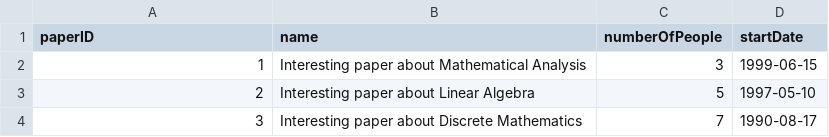
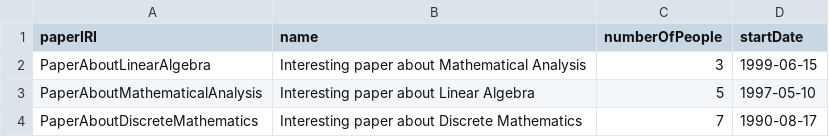
Before and after one commit to AzamatZarlykov/Data-Formats-Models, a CSV file: 4/csv/data-15.csv, drawn as a sheet.

```diff
--- a/4/csv/data-15.csv
+++ b/4/csv/data-15.csv
@@ -1,4 +1,4 @@
-paperID,name,numberOfPeople,startDate
-1,"Interesting paper about Mathematical Analysis",3,1999-06-15
-2,"Interesting paper about Linear Algebra",5,1997-05-10
-3,"Interesting paper about Discrete Mathematics",7,1990-08-17
+paperIRI,name,numberOfPeople,startDate
+"PaperAboutLinearAlgebra","Interesting paper about Mathematical Analysis",3,1999-06-15
+"PaperAboutMathematicalAnalysis","Interesting paper about Linear Algebra",5,1997-05-10
+"PaperAboutDiscreteMathematics","Interesting paper about Discrete Mathematics",7,1990-08-17
```
Also changed, not shown: 4/csv/data-14.csv, 4/csv/data-6.csv, 2 other files.
